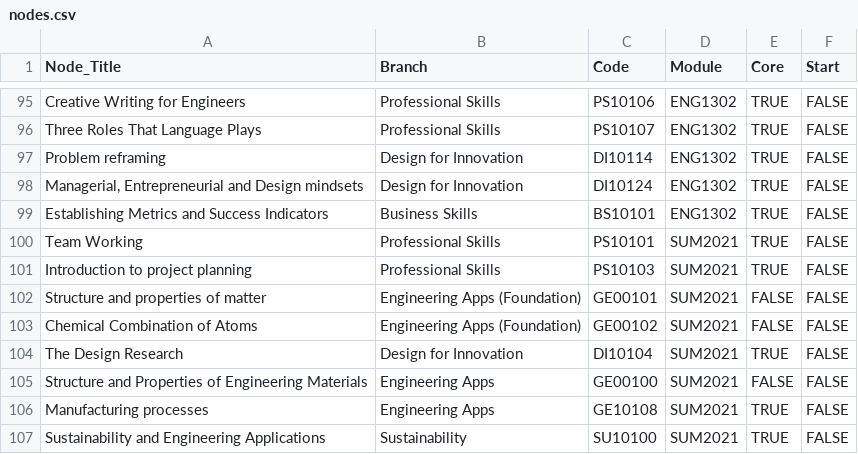
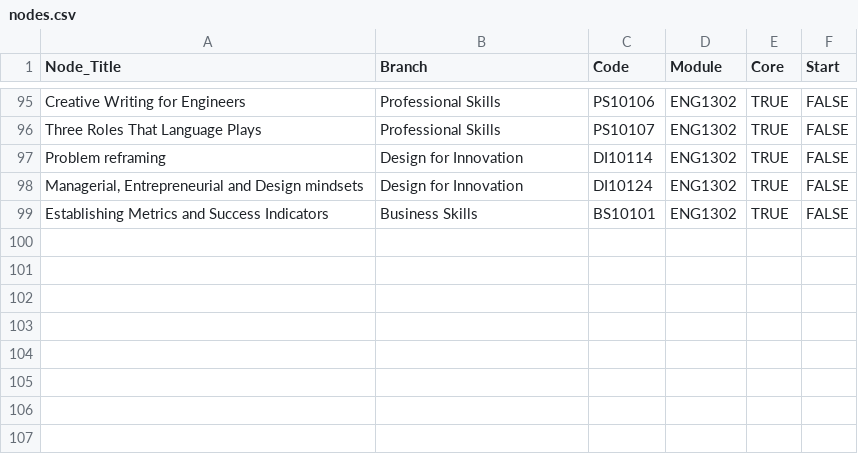
Before and after one commit to TEDI-London/module_mate, a CSV file: nodes.csv, drawn as a sheet; only a part is shown, gaps mark what is left out.

Commit message:
Update nodes.csv

```diff
--- a/nodes.csv
+++ b/nodes.csv
@@ -99,9 +99 @@ Problem reframing,Design for Innovation,DI10114,ENG1302,TRUE,FALSE
 Establishing Metrics and Success Indicators,Business Skills,BS10101,ENG1302,TRUE,FALSE
-Team Working,Professional Skills,PS10101,SUM2021,TRUE,FALSE
-Introduction to project planning,Professional Skills,PS10103,SUM2021,TRUE,FALSE
-Structure and properties of matter,Engineering Apps (Foundation),GE00101,SUM2021,FALSE,FALSE
-Chemical Combination of Atoms,Engineering Apps (Foundation),GE00102,SUM2021,FALSE,FALSE
-The Design Research,Design for Innovation,DI10104,SUM2021,TRUE,FALSE
-Structure and Properties of Engineering Materials,Engineering Apps,GE00100,SUM2021,FALSE,FALSE
-Manufacturing processes,Engineering Apps,GE10108,SUM2021,TRUE,FALSE
-Sustainability and Engineering Applications,Sustainability,SU10100,SUM2021,TRUE,FALSE
```
